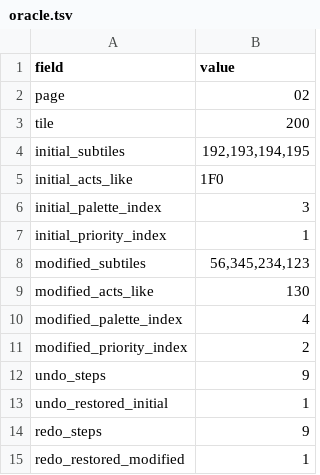
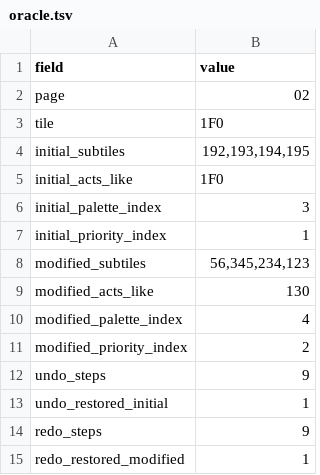
Before and after one commit to YungRaj/lunar-magic, a TSV file: docs/oracle-work/lm363/pristine-us/map16-editor-interaction/oracle.tsv, drawn as a sheet.

```diff
--- a/docs/oracle-work/lm363/pristine-us/map16-editor-interaction/oracle.tsv
+++ b/docs/oracle-work/lm363/pristine-us/map16-editor-interaction/oracle.tsv
@@ -2,3 +2,3 @@ field	value
 page	02
-tile	200
+tile	1F0
 initial_subtiles	192,193,194,195
```
Also changed, not shown: 7 other files.
